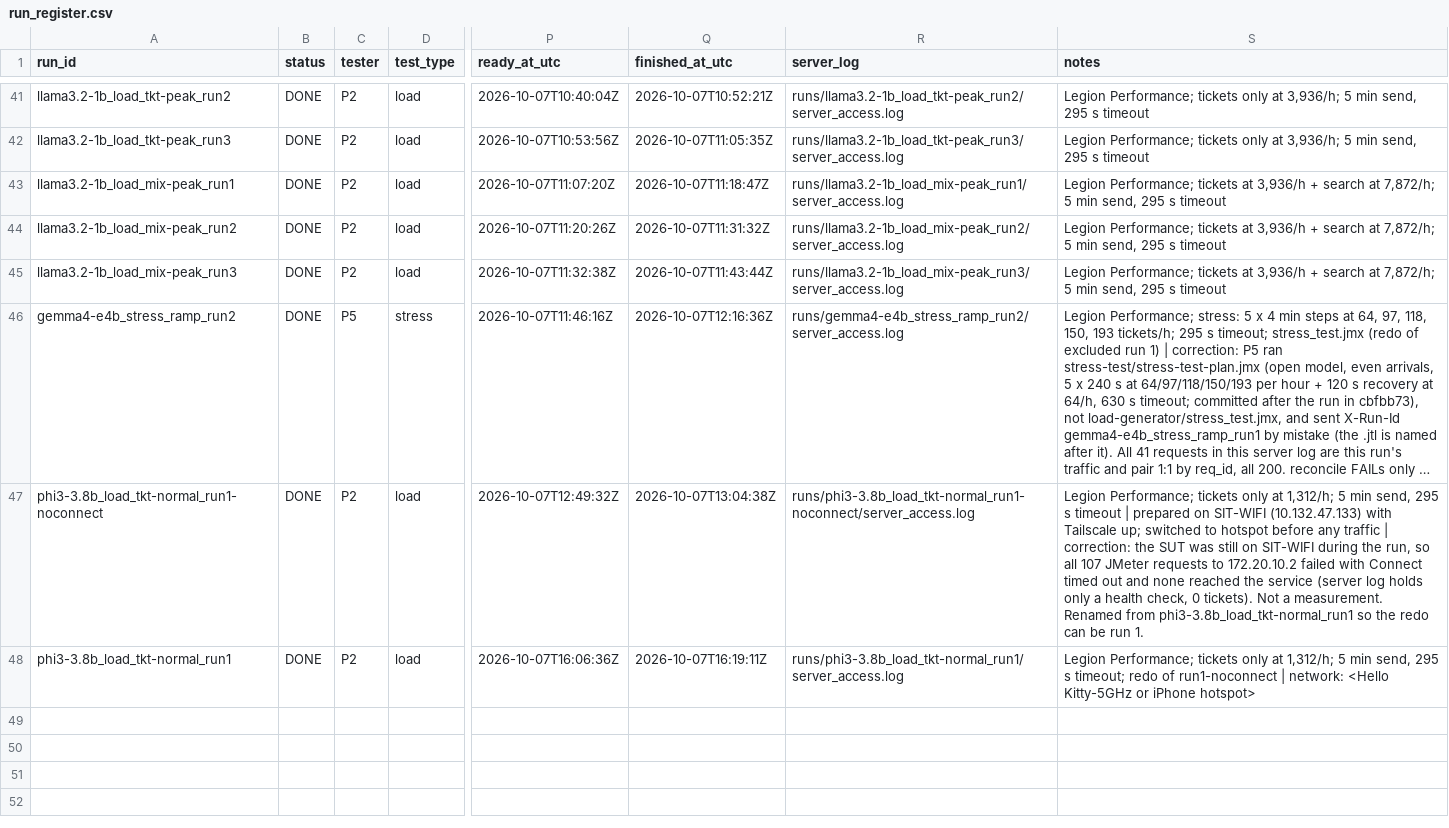
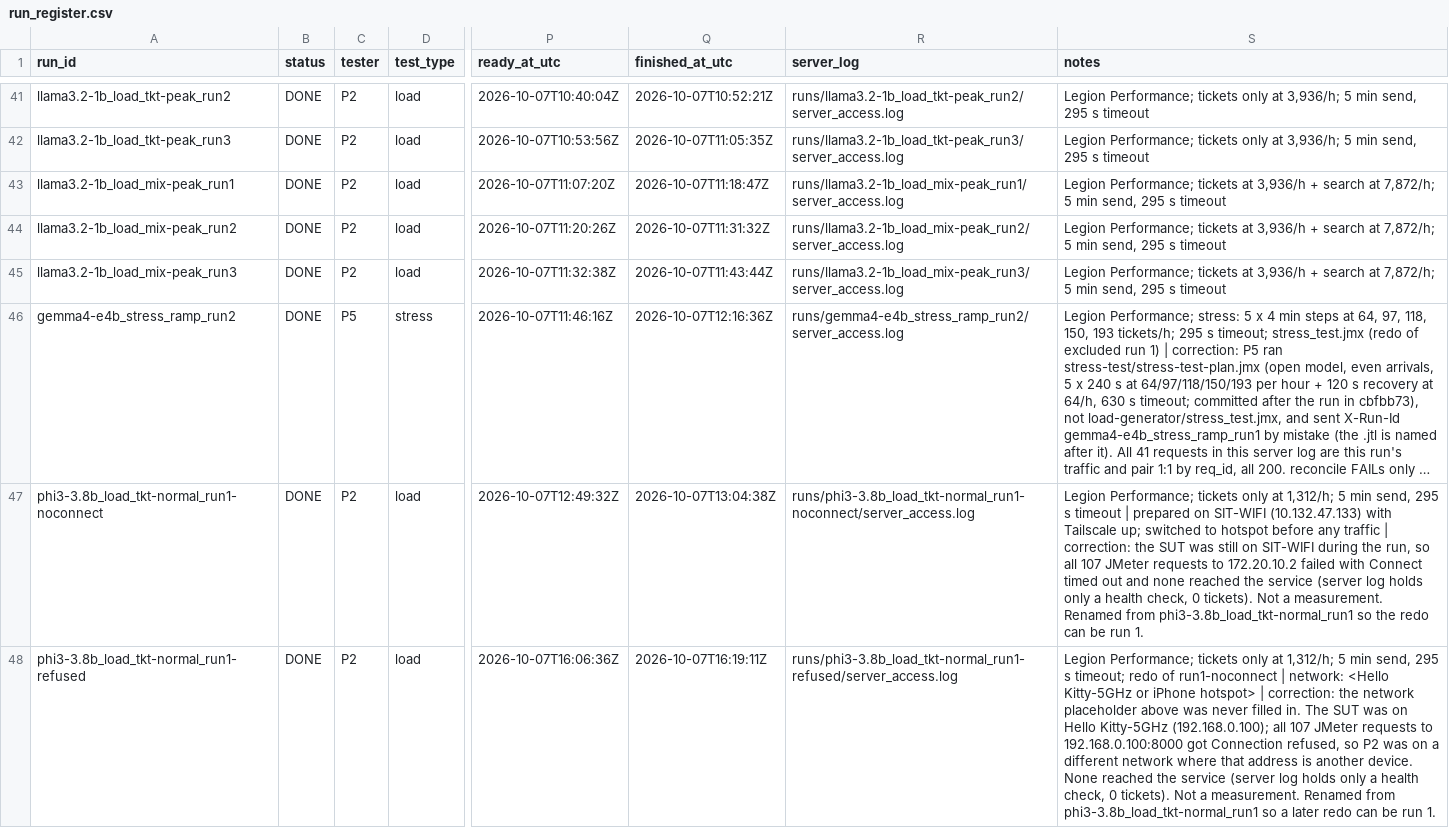
Before and after one commit to 2402801/ICT3113-P2-2, a CSV file: runs/run_register.csv, drawn as a sheet; only a part is shown, gaps mark what is left out; long unchanged cells end in …; the diff names each change by its address in the sheet, - before the commit and + after, or states it on an @@ line.

```diff
--- a/runs/run_register.csv
+++ b/runs/run_register.csv
-A48 (run_id): phi3-3.8b_load_tkt-normal_run1
+A48 (run_id): phi3-3.8b_load_tkt-normal_run1-refused
-R48 (server_log): runs/phi3-3.8b_load_tkt-normal_run1/server_access.log
+R48 (server_log): runs/phi3-3.8b_load_tkt-normal_run1-refused/server_access.log
-S48 (notes): …iPhone hotspot>
+S48 (notes): …iPhone hotspot> | correction: the network placeholder above was never filled in. The SUT was on Hello Kitty-5GHz (192.168.0.100); all 107 JMeter requests to 192.168.0.100:8000 got Connection refused, so P2 was on a different network where that address is another device. None reached the service (server log holds only a health check, 0 tickets). Not a measurement. Renamed from phi3-3.8b_load_tkt-normal_run1 so a later redo can be run 1.
```
Also changed, not shown: analysis/excluded_runs.csv, 11 other files.
